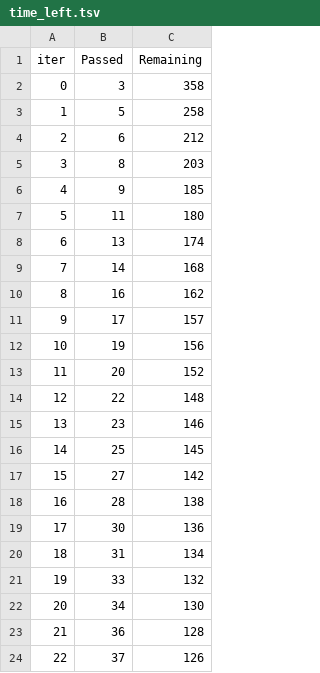
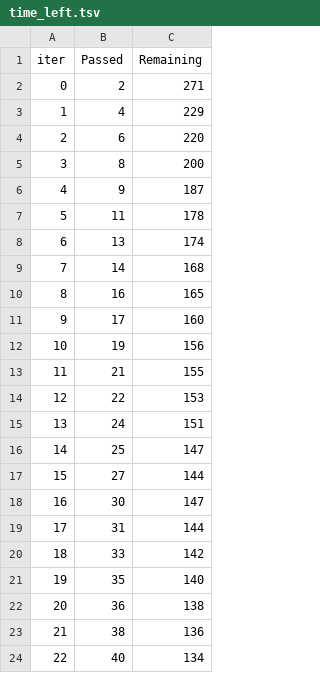
Before and after one commit to Yo014/ML-WnbaPrediction, a TSV file: catboost_info/time_left.tsv, drawn as a sheet; only a part is shown; the diff covers the shown part only.

```diff
--- a/catboost_info/time_left.tsv
+++ b/catboost_info/time_left.tsv
@@ -1,24 +1,24 @@
 iter	Passed	Remaining
-0	3	358
-1	5	258
-2	6	212
-3	8	203
-4	9	185
-5	11	180
+0	2	271
+1	4	229
+2	6	220
+3	8	200
+4	9	187
+5	11	178
 6	13	174
 7	14	168
-8	16	162
-9	17	157
+8	16	165
+9	17	160
 10	19	156
-11	20	152
-12	22	148
-13	23	146
-14	25	145
-15	27	142
-16	28	138
-17	30	136
-18	31	134
-19	33	132
-20	34	130
-21	36	128
-22	37	126
+11	21	155
+12	22	153
+13	24	151
+14	25	147
+15	27	144
+16	30	147
+17	31	144
+18	33	142
+19	35	140
+20	36	138
+21	38	136
+22	40	134
```
Also changed, not shown: 139 edited cells elsewhere in this file, catboost_info/learn_error.tsv, current_squad_health.csv, 19 other files.
